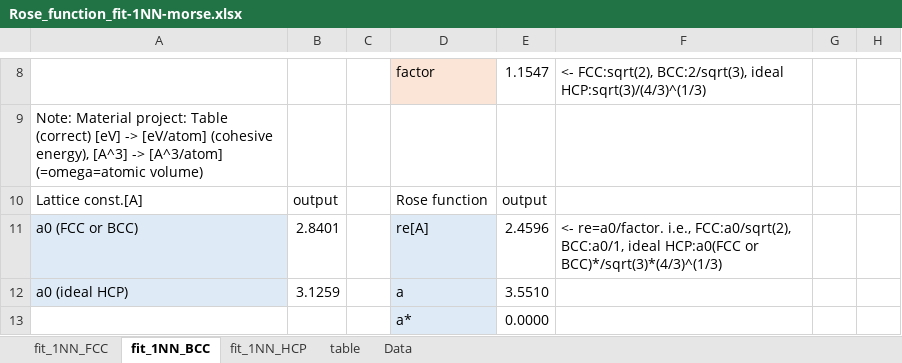
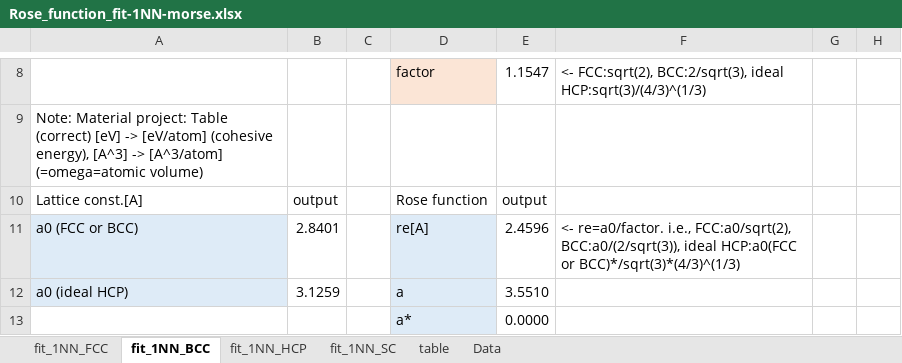
Before and after one commit to by-student-2017/lammps_education_metal_win, an Excel workbook: potentials/morse/Rose_function_fit-1NN-morse.xlsx, sheet fit_1NN_BCC, drawn as a sheet; only a part is shown, gaps mark what is left out; values as stored, in another font and other column widths than the file's, no borders; charts and pictures not drawn; the diff names each change by its address in the sheet, - before the commit and + after, or states it on an @@ line.

```diff
--- a/potentials/morse/Rose_function_fit-1NN-morse.xlsx (sheet fit_1NN_BCC)
+++ b/potentials/morse/Rose_function_fit-1NN-morse.xlsx (sheet fit_1NN_BCC)
+sheet tab: fit_1NN_SC
-F11: …i.e., FCC:a0/sqrt(2), BCC:a0/1, ideal HCP:a0(FCC…
+F11: …i.e., FCC:a0/sqrt(2), BCC:a0/(2/sqrt(3)), ideal HCP:a0(FCC…
```
Also changed, not shown: sheet Data, sheet fit_1NN_FCC, charts or pictures, 1 other file.
